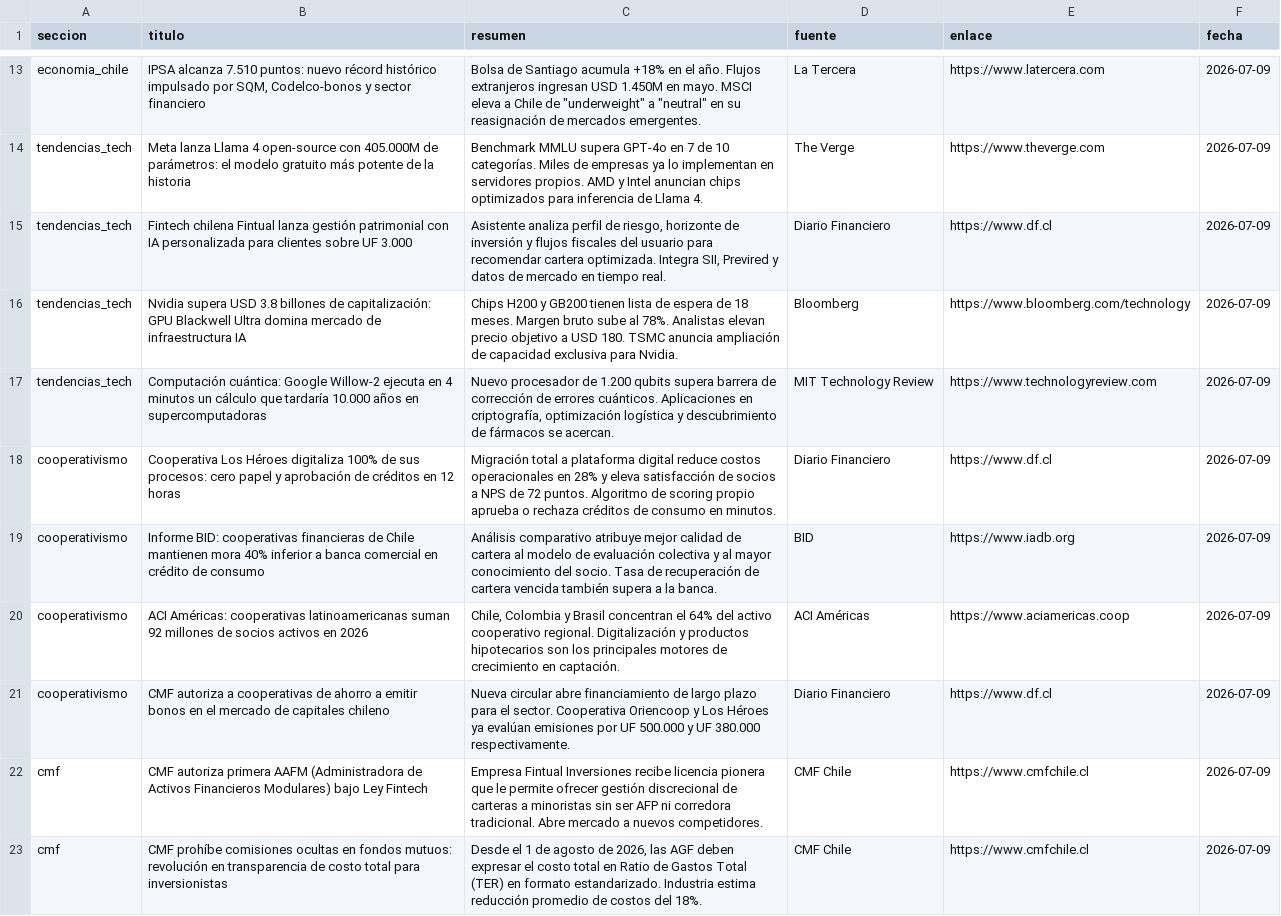
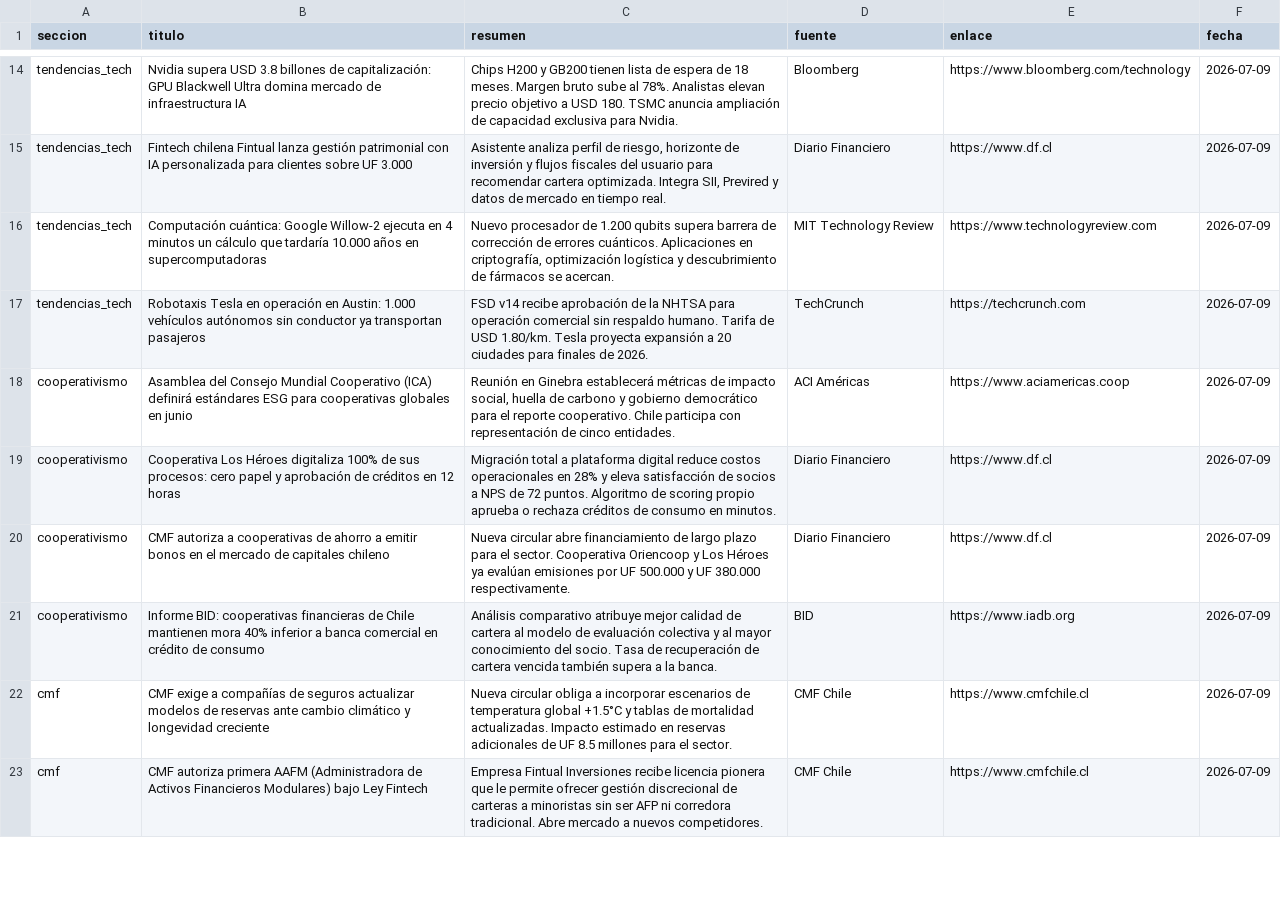
Before and after one commit to erickfranciscohernandez/financiero, a CSV file: noticias_20260709.csv, drawn as a sheet; only a part is shown, gaps mark what is left out; removed rows and columns are numbered as before the commit, all else as after; the diff covers the shown part only; the diff names each change by its address in the sheet, - before the commit and + after, or states it on an @@ line.

```diff
--- a/noticias_20260709.csv
+++ b/noticias_20260709.csv
-row 13: economia_chile | IPSA alcanza 7.510 puntos: nuevo récord histórico impulsado por SQM, Codelco-bonos y sector financiero | Bolsa de Santiago acumula +18% en el año. Flujos extranjeros ingresan USD 1.450M en mayo. MSCI eleva a Chile de "underweight" a "neutral" en su reasignación de mercados emergentes. | La Tercera | https://www.latercera.com | 2026-07-09
-B14 (titulo): Meta lanza Llama 4 open-source con 405.000M de parámetros: el modelo gratuito más potente de la historia
+B14 (titulo): Nvidia supera USD 3.8 billones de capitalización: GPU Blackwell Ultra domina mercado de infraestructura IA
-C14 (resumen): Benchmark MMLU supera GPT-4o en 7 de 10 categorías. Miles de empresas ya lo implementan en servidores propios. AMD y Intel anuncian chips optimizados para inferencia de Llama 4.
+C14 (resumen): Chips H200 y GB200 tienen lista de espera de 18 meses. Margen bruto sube al 78%. Analistas elevan precio objetivo a USD 180. TSMC anuncia ampliación de capacidad exclusiva para Nvidia.
-D14 (fuente): The Verge
+D14 (fuente): Bloomberg
-E14 (enlace): https://www.theverge.com
+E14 (enlace): https://www.bloomberg.com/technology
-row 16: tendencias_tech | Nvidia supera USD 3.8 billones de capitalización: GPU Blackwell Ultra domina mercado de infraestructura IA | Chips H200 y GB200 tienen lista de espera de 18 meses. Margen bruto sube al 78%. Analistas elevan precio objetivo a USD 180. TSMC anuncia ampliación de capacidad exclusiva para Nvidia. | Bloomberg | https://www.bloomberg.com/technology | 2026-07-09
+row 17: tendencias_tech | Robotaxis Tesla en operación en Austin: 1.000 vehículos autónomos sin conductor ya transportan pasajeros | FSD v14 recibe aprobación de la NHTSA para operación comercial sin respaldo humano. Tarifa de USD 1.80/km. Tesla proyecta expansión a 20 ciudades para finales de 2026. | TechCrunch | https://techcrunch.com | 2026-07-09
+row 18: cooperativismo | Asamblea del Consejo Mundial Cooperativo (ICA) definirá estándares ESG para cooperativas globales en junio | Reunión en Ginebra establecerá métricas de impacto social, huella de carbono y gobierno democrático para el reporte cooperativo. Chile participa con representación de cinco entidades. | ACI Américas | https://www.aciamericas.coop | 2026-07-09
@@ row 21 moved to row 20: cooperativismo @@
-row 20: cooperativismo | ACI Américas: cooperativas latinoamericanas suman 92 millones de socios activos en 2026 | Chile, Colombia y Brasil concentran el 64% del activo cooperativo regional. Digitalización y productos hipotecarios son los principales motores de crecimiento en captación. | ACI Américas | https://www.aciamericas.coop | 2026-07-09
+row 22: cmf | CMF exige a compañías de seguros actualizar modelos de reservas ante cambio climático y longevidad creciente | Nueva circular obliga a incorporar escenarios de temperatura global +1.5°C y tablas de mortalidad actualizadas. Impacto estimado en reservas adicionales de UF 8.5 millones para el sector. | CMF Chile | https://www.cmfchile.cl | 2026-07-09
-row 23: cmf | CMF prohíbe comisiones ocultas en fondos mutuos: revolución en transparencia de costo total para inversionistas | Desde el 1 de agosto de 2026, las AGF deben expresar el costo total en Ratio de Gastos Total (TER) en formato estandarizado. Industria estima reducción promedio de costos del 18%. | CMF Chile | https://www.cmfchile.cl | 2026-07-09
```
Also changed, not shown: 7 added rows, 6 removed rows and 22 edited cells elsewhere in this file, 8 other files.
